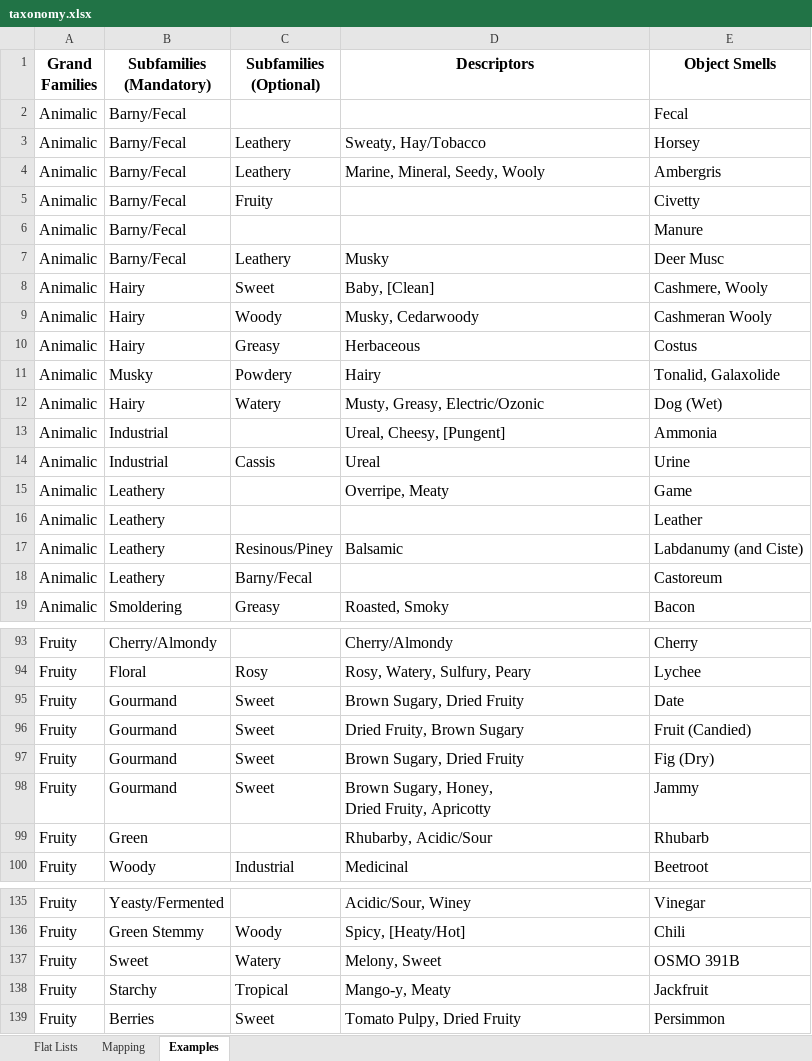
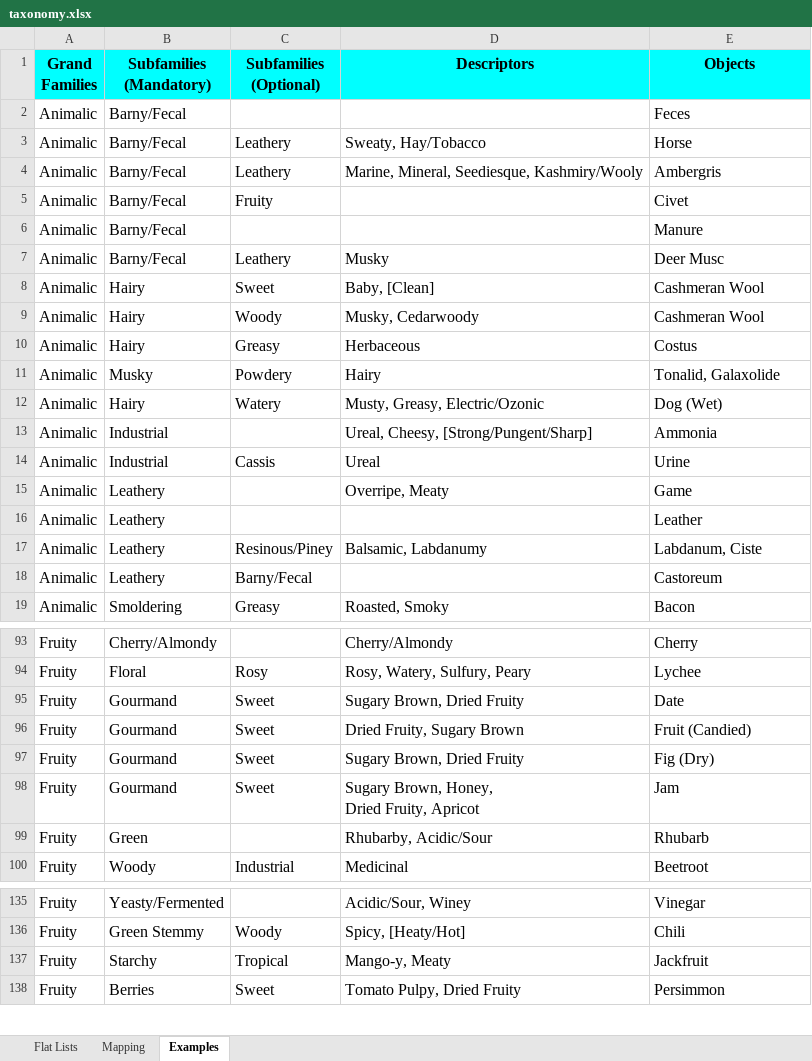
Before and after one commit to osmoai/taxonomy, an Excel workbook: data/taxonomy.xlsx, sheet Examples, drawn as a sheet; only a part is shown, gaps mark what is left out; values as stored, in another font and other column widths than the file's, no borders; charts and pictures not drawn; ↵ is a line break in a cell; the diff covers the shown part only; the diff names each change by its address in the sheet, - before the commit and + after, or states it on an @@ line.

```diff
--- a/data/taxonomy.xlsx (sheet Examples)
+++ b/data/taxonomy.xlsx (sheet Examples)
-A1:E1 fill: none
+A1:E1 fill: #00FFFF
-E1: Object Smells
+E1: Objects
-E2 (Objects): Fecal
+E2 (Objects): Feces
-E3 (Objects): Horsey
+E3 (Objects): Horse
-D4 (Descriptors): Marine, Mineral, Seedy, Wooly
+D4 (Descriptors): Marine, Mineral, Seediesque, Kashmiry/Wooly
-E5 (Objects): Civetty
+E5 (Objects): Civet
-E8 (Objects): Cashmere, Wooly
+E8 (Objects): Cashmeran Wool
-E9 (Objects): Cashmeran Wooly
+E9 (Objects): Cashmeran Wool
-D13 (Descriptors): Ureal, Cheesy, [Pungent]
+D13 (Descriptors): Ureal, Cheesy, [Strong/Pungent/Sharp]
-D17 (Descriptors): Balsamic
+D17 (Descriptors): Balsamic, Labdanumy
-E17 (Objects): Labdanumy (and Ciste)
+E17 (Objects): Labdanum, Ciste
-D95 (Descriptors): Brown Sugary, Dried Fruity
+D95 (Descriptors): Sugary Brown, Dried Fruity
-D96 (Descriptors): Dried Fruity, Brown Sugary
+D96 (Descriptors): Dried Fruity, Sugary Brown
-D97 (Descriptors): Brown Sugary, Dried Fruity
+D97 (Descriptors): Sugary Brown, Dried Fruity
-D98 (Descriptors): Brown Sugary, Honey, ↵ Dried Fruity, Apricotty
+D98 (Descriptors): Sugary Brown, Honey, ↵ Dried Fruity, Apricot
-E98 (Objects): Jammy
+E98 (Objects): Jam
-row 137: Fruity | Sweet | Watery | Melony, Sweet | OSMO 391B
```
Also changed, not shown: 1 removed row and 59 edited cells elsewhere in this sheet, sheet Flat Lists, sheet Mapping, 6 other files.
